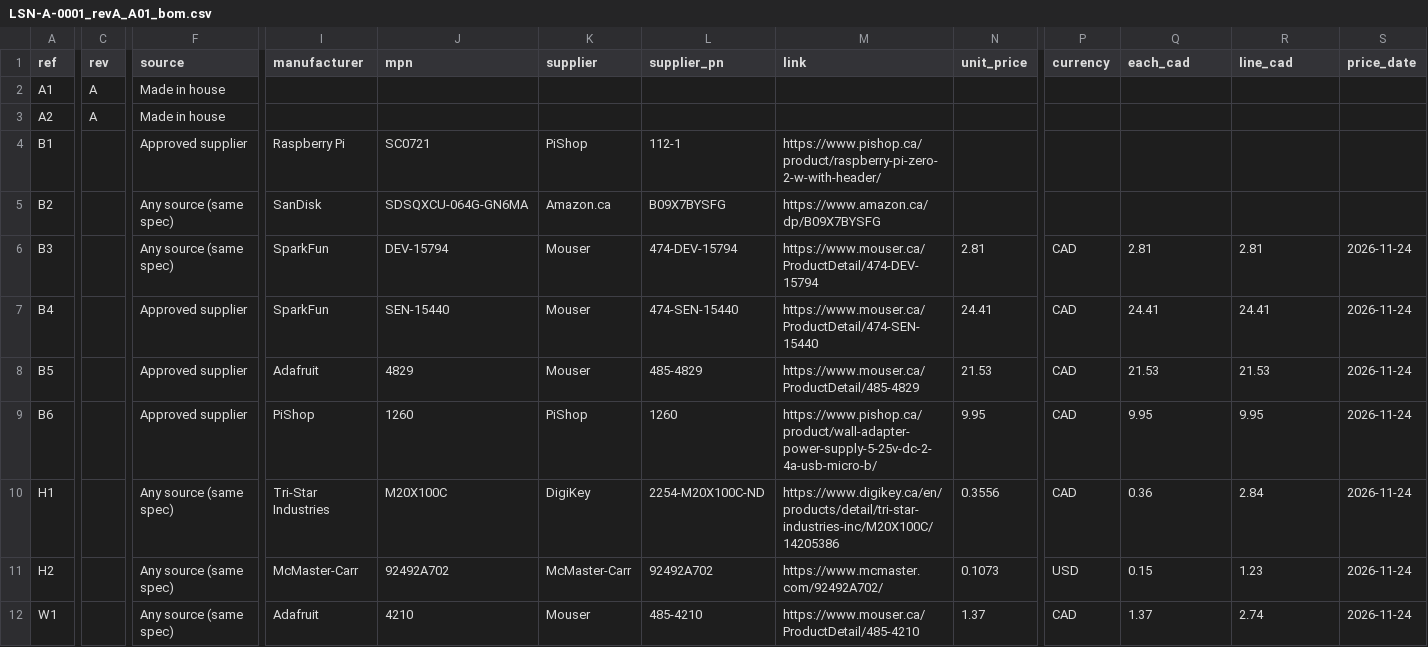
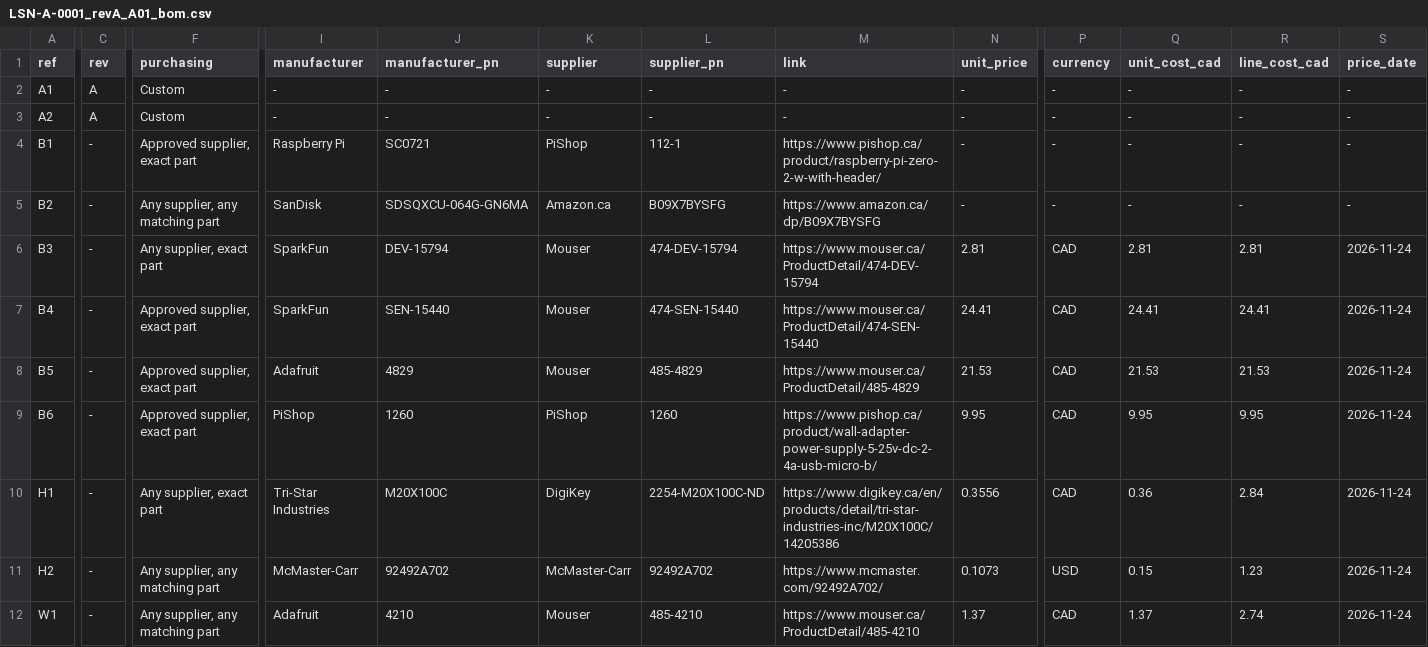
Before and after one commit to kelvinchow23/minimal-qms-hello-pilot-lab-sensor-node, a CSV file: 03_build_package/LSN-A-0001_revA_A01_bom.csv, drawn as a sheet; only a part is shown, gaps mark what is left out; the diff covers the shown part only; the diff names each change by its address in the sheet, - before the commit and + after, or states it on an @@ line.

```diff
--- a/03_build_package/LSN-A-0001_revA_A01_bom.csv
+++ b/03_build_package/LSN-A-0001_revA_A01_bom.csv
-F1: source
+F1: purchasing
-J1: mpn
+J1: manufacturer_pn
-Q1: each_cad
+Q1: unit_cost_cad
-R1: line_cad
+R1: line_cost_cad
-F2:F3 (purchasing): Made in house
+F2:F3 (purchasing): Custom
-I2:I3 (manufacturer): (empty)
+I2:I3 (manufacturer): -
-J2:J3 (manufacturer_pn): (empty)
+J2:J3 (manufacturer_pn): -
-K2:K3 (supplier): (empty)
+K2:K3 (supplier): -
-L2:L3 (supplier_pn): (empty)
+L2:L3 (supplier_pn): -
-M2:M3 (link): (empty)
+M2:M3 (link): -
-N2:N5 (unit_price): (empty)
+N2:N5 (unit_price): -
-P2:P5 (currency): (empty)
+P2:P5 (currency): -
-Q2:Q5 (unit_cost_cad): (empty)
+Q2:Q5 (unit_cost_cad): -
-R2:R5 (line_cost_cad): (empty)
+R2:R5 (line_cost_cad): -
-S2:S5 (price_date): (empty)
+S2:S5 (price_date): -
-C4:C12 (rev): (empty)
+C4:C12 (rev): -
-F4 (purchasing): Approved supplier
+F4 (purchasing): Approved supplier, exact part
-F5 (purchasing): Any source (same spec)
+F5 (purchasing): Any supplier, any matching part
-F6 (purchasing): Any source (same spec)
+F6 (purchasing): Any supplier, exact part
-F7:F9 (purchasing): Approved supplier
+F7:F9 (purchasing): Approved supplier, exact part
-F10 (purchasing): Any source (same spec)
+F10 (purchasing): Any supplier, exact part
-F11:F12 (purchasing): Any source (same spec)
+F11:F12 (purchasing): Any supplier, any matching part
```
Also changed, not shown: 3 edited cells elsewhere in this file.
